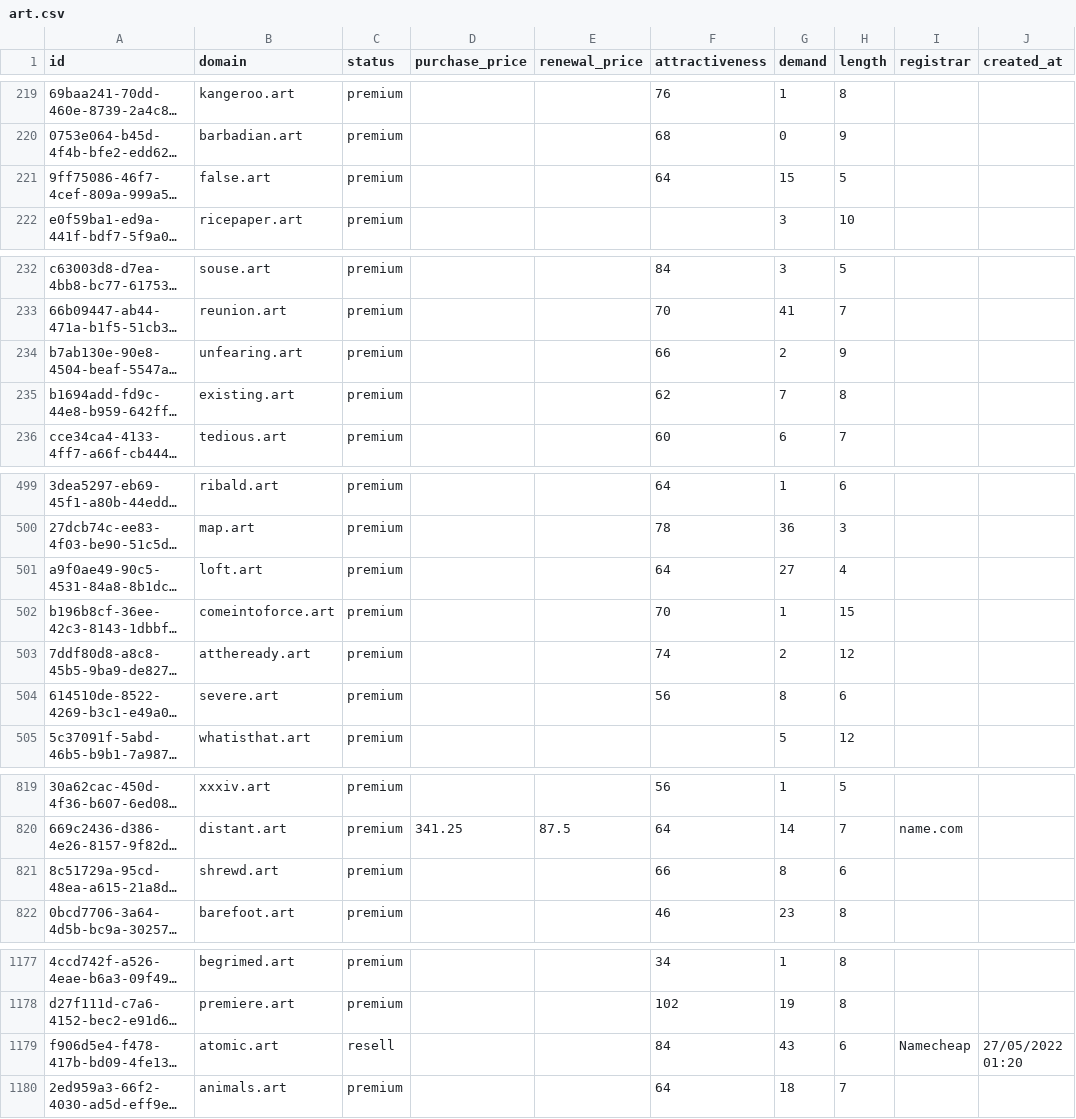
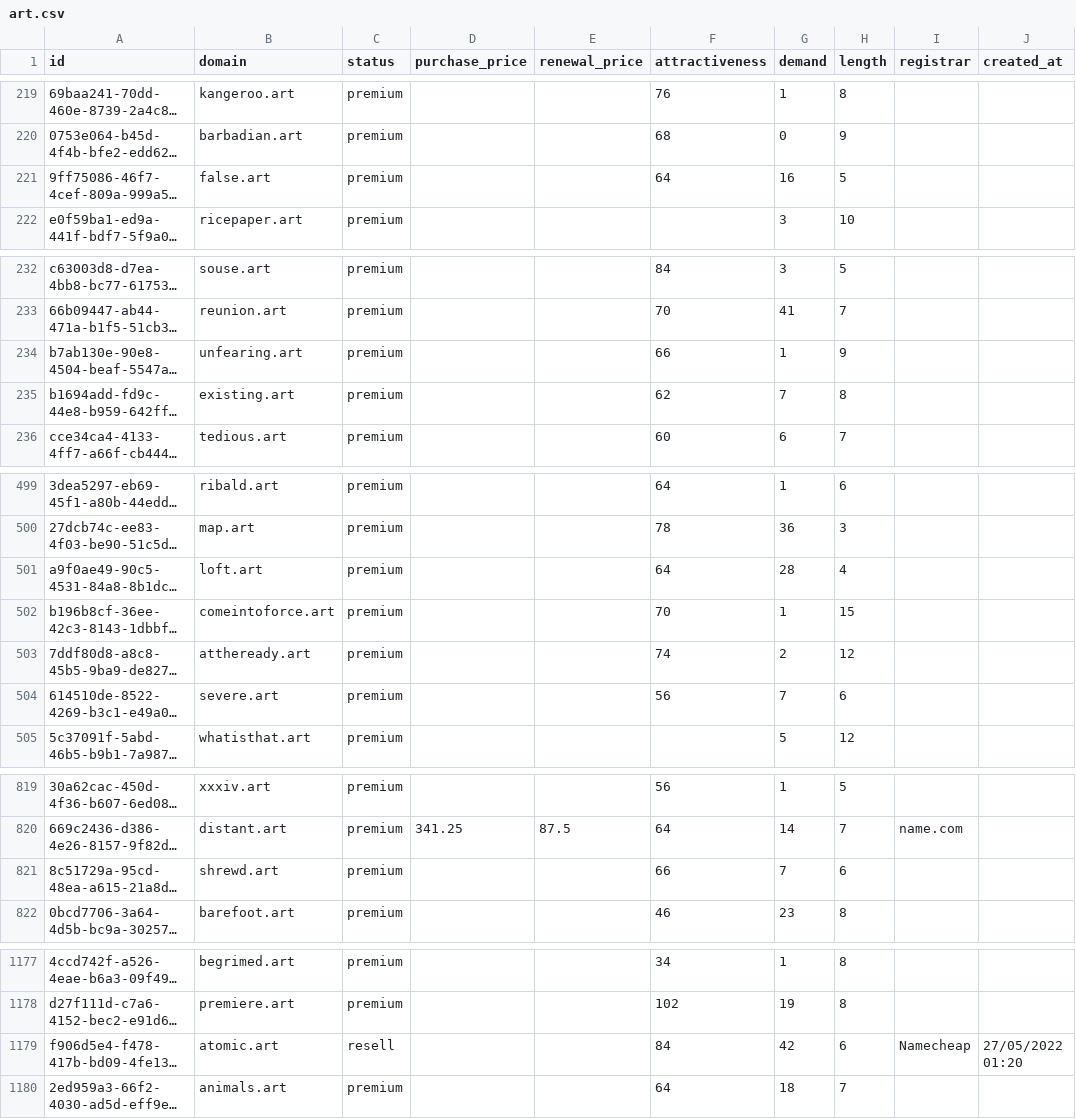
Before and after one commit to UniqueDomains/art-oneword-domains, a CSV file: art.csv, drawn as a sheet; only a part is shown, gaps mark what is left out; long unchanged cells end in …; the diff covers the shown part only; the diff names each change by its address in the sheet, - before the commit and + after, or states it on an @@ line.

Commit message:
Domains update

```diff
--- a/art.csv
+++ b/art.csv
-G221 (demand): 15
+G221 (demand): 16
-G234 (demand): 2
+G234 (demand): 1
-G501 (demand): 27
+G501 (demand): 28
-G504 (demand): 8
+G504 (demand): 7
-G821 (demand): 8
+G821 (demand): 7
-G1179 (demand): 43
+G1179 (demand): 42
```
Also changed, not shown: 27 edited cells elsewhere in this file, 2 other files.
